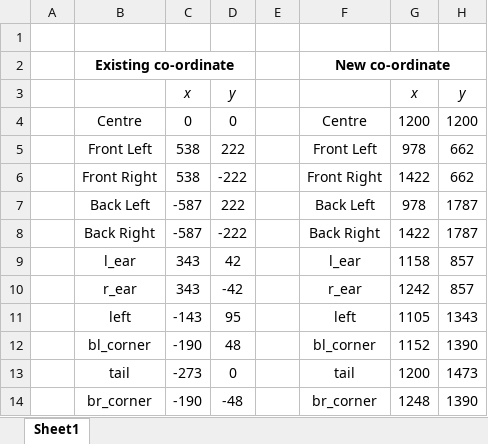
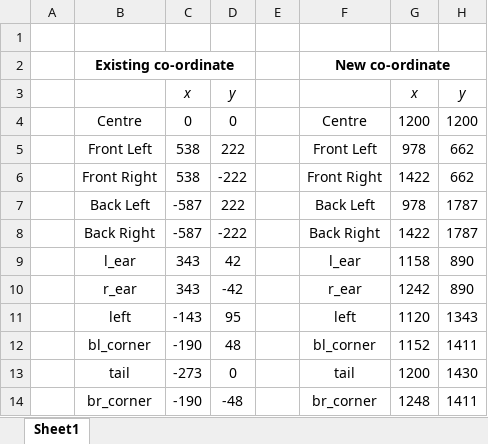
Before and after one commit to hopkira/k9-chess-angular, an Excel workbook: img/Map dog co-ords to SVG picture.xlsx, sheet Sheet1, drawn as a sheet; only a part is shown; values as stored, in another font and other column widths than the file's, no borders; the diff covers the shown part only; the diff names each change by its address in the sheet, - before the commit and + after, or states it on an @@ line.

```diff
--- a/img/Map dog co-ords to SVG picture.xlsx (sheet Sheet1)
+++ b/img/Map dog co-ords to SVG picture.xlsx (sheet Sheet1)
-H9:H10: 857
+H9:H10: 890
-G11: 1105
+G11: 1120
-H12: 1390
+H12: 1411
-H13: 1473
+H13: 1430
-H14: 1390
+H14: 1411
```
Also changed, not shown: 2 edited cells elsewhere in this sheet, formulas that keep their value, 8 other files.
